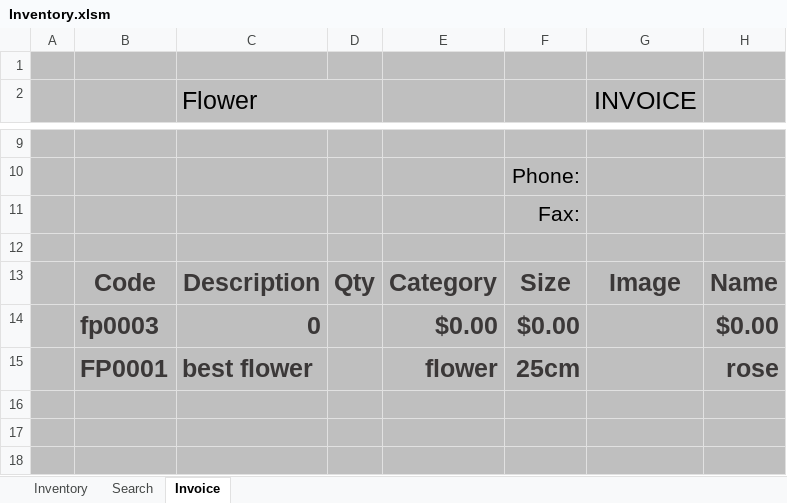
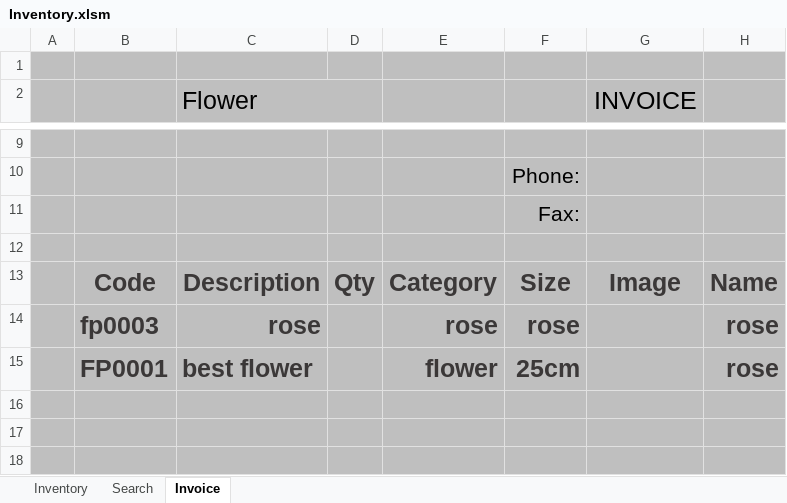
Before and after one commit to FlowerSystem-lb/inventorysystem, an Excel workbook: Inventory.xlsm, sheet Invoice, drawn as a sheet; only a part is shown, gaps mark what is left out; values as stored, in another font and other column widths than the file's, no borders; charts and pictures and table styles not drawn; removed rows and columns are numbered as before the commit, all else as after; the diff names each change by its address in the sheet, - before the commit and + after, or states it on an @@ line.

```diff
--- a/Inventory.xlsm (sheet Invoice)
+++ b/Inventory.xlsm (sheet Invoice)
-row 14:  | fp0003 | 0 |  | $0.00 | $0.00 |  | $0.00
+row 14:  | fp0003 | rose |  | rose | rose |  | rose
```
Also changed, not shown: sheet Search, sheet Inventory, charts or pictures, 1 other file.
